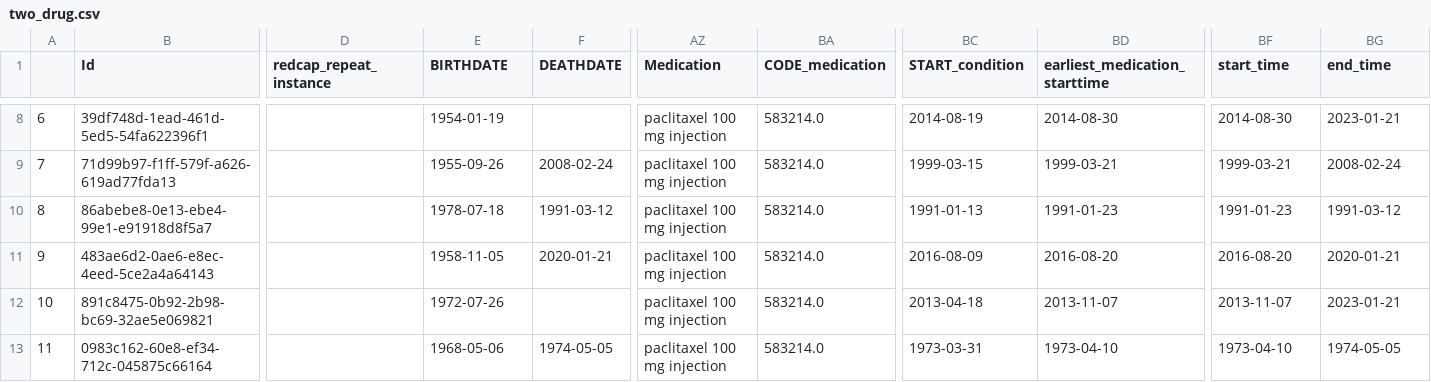
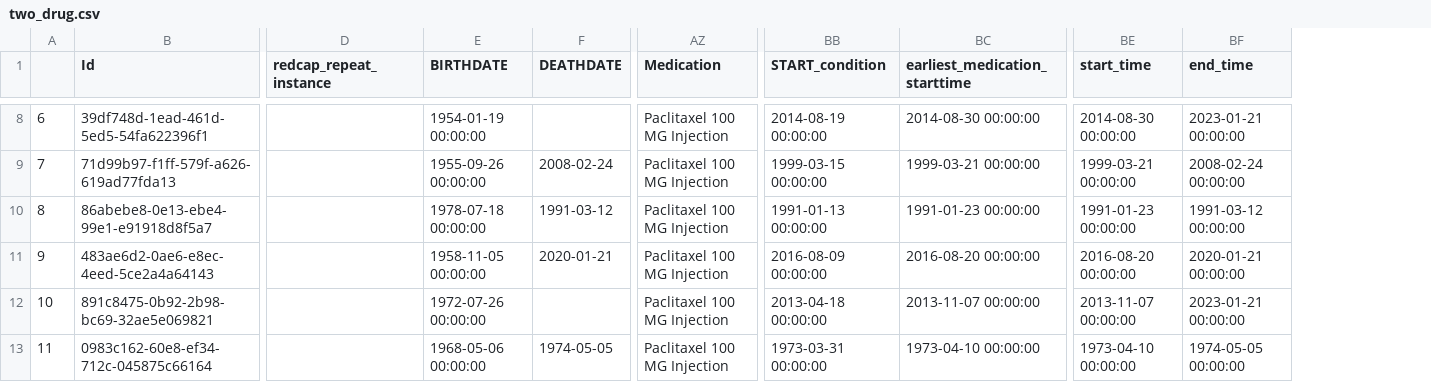
Before and after one commit to Clinical-Informatics-Collaborative/clinical_dashboards, a CSV file: Kaplan_Meier_R/preprocessed_data/two_drug.csv, drawn as a sheet; only a part is shown, gaps mark what is left out; removed rows and columns are numbered as before the commit, all else as after; the diff covers the shown part only; the diff names each change by its address in the sheet, - before the commit and + after, or states it on an @@ line.

```diff
--- a/Kaplan_Meier_R/preprocessed_data/two_drug.csv
+++ b/Kaplan_Meier_R/preprocessed_data/two_drug.csv
-column BA (CODE_medication), rows 8-13: all 583214.0
-E8 (BIRTHDATE): 1954-01-19
+E8 (BIRTHDATE): 1954-01-19 00:00:00
-AZ8:AZ13 (Medication): paclitaxel 100 mg injection
+AZ8:AZ13 (Medication): Paclitaxel 100 MG Injection
-BB8 (START_condition): 2014-08-19
+BB8 (START_condition): 2014-08-19 00:00:00
-BC8 (earliest_medication_starttime): 2014-08-30
+BC8 (earliest_medication_starttime): 2014-08-30 00:00:00
-BE8 (start_time): 2014-08-30
+BE8 (start_time): 2014-08-30 00:00:00
-BF8 (end_time): 2023-01-21
+BF8 (end_time): 2023-01-21 00:00:00
-E9 (BIRTHDATE): 1955-09-26
+E9 (BIRTHDATE): 1955-09-26 00:00:00
-BB9 (START_condition): 1999-03-15
+BB9 (START_condition): 1999-03-15 00:00:00
-BC9 (earliest_medication_starttime): 1999-03-21
+BC9 (earliest_medication_starttime): 1999-03-21 00:00:00
-BE9 (start_time): 1999-03-21
+BE9 (start_time): 1999-03-21 00:00:00
-BF9 (end_time): 2008-02-24
+BF9 (end_time): 2008-02-24 00:00:00
-E10 (BIRTHDATE): 1978-07-18
+E10 (BIRTHDATE): 1978-07-18 00:00:00
-BB10 (START_condition): 1991-01-13
+BB10 (START_condition): 1991-01-13 00:00:00
-BC10 (earliest_medication_starttime): 1991-01-23
+BC10 (earliest_medication_starttime): 1991-01-23 00:00:00
-BE10 (start_time): 1991-01-23
+BE10 (start_time): 1991-01-23 00:00:00
-BF10 (end_time): 1991-03-12
+BF10 (end_time): 1991-03-12 00:00:00
-E11 (BIRTHDATE): 1958-11-05
+E11 (BIRTHDATE): 1958-11-05 00:00:00
-BB11 (START_condition): 2016-08-09
+BB11 (START_condition): 2016-08-09 00:00:00
-BC11 (earliest_medication_starttime): 2016-08-20
+BC11 (earliest_medication_starttime): 2016-08-20 00:00:00
-BE11 (start_time): 2016-08-20
+BE11 (start_time): 2016-08-20 00:00:00
-BF11 (end_time): 2020-01-21
+BF11 (end_time): 2020-01-21 00:00:00
-E12 (BIRTHDATE): 1972-07-26
+E12 (BIRTHDATE): 1972-07-26 00:00:00
-BB12 (START_condition): 2013-04-18
+BB12 (START_condition): 2013-04-18 00:00:00
-BC12 (earliest_medication_starttime): 2013-11-07
+BC12 (earliest_medication_starttime): 2013-11-07 00:00:00
-BE12 (start_time): 2013-11-07
+BE12 (start_time): 2013-11-07 00:00:00
-BF12 (end_time): 2023-01-21
+BF12 (end_time): 2023-01-21 00:00:00
-E13 (BIRTHDATE): 1968-05-06
+E13 (BIRTHDATE): 1968-05-06 00:00:00
-BB13 (START_condition): 1973-03-31
+BB13 (START_condition): 1973-03-31 00:00:00
-BC13 (earliest_medication_starttime): 1973-04-10
+BC13 (earliest_medication_starttime): 1973-04-10 00:00:00
-BE13 (start_time): 1973-04-10
+BE13 (start_time): 1973-04-10 00:00:00
-BF13 (end_time): 1974-05-05
+BF13 (end_time): 1974-05-05 00:00:00
```
Also changed, not shown: 86 edited cells elsewhere in this file, 7 other files.
